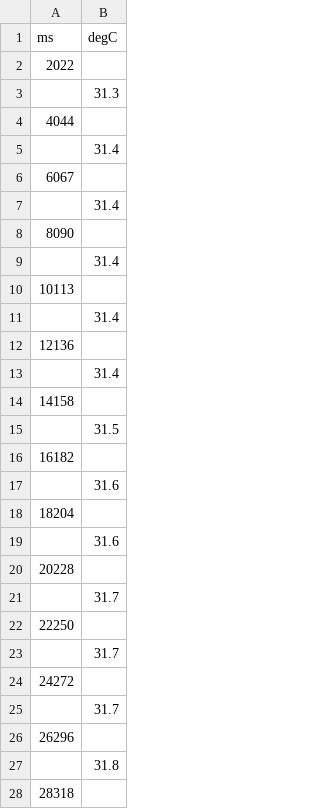
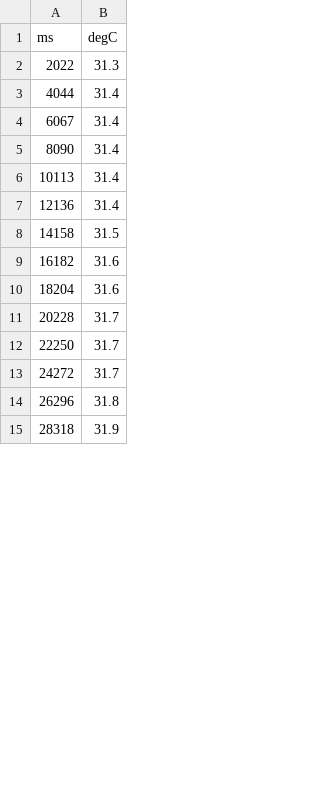
Before and after one commit to amorim22/molecool, a CSV file: Jess_active.csv, drawn as a sheet; only a part is shown; the diff covers the shown part only.

```diff
--- a/Jess_active.csv
+++ b/Jess_active.csv
@@ -1,28 +1,15 @@
 ms,degC
-2022,
-,31.3
-4044,
-,31.4
-6067,
-,31.4
-8090,
-,31.4
-10113,
-,31.4
-12136,
-,31.4
-14158,
-,31.5
-16182,
-,31.6
-18204,
-,31.6
-20228,
-,31.7
-22250,
-,31.7
-24272,
-,31.7
-26296,
-,31.8
-28318,
+2022,31.3
+4044,31.4
+6067,31.4
+8090,31.4
+10113,31.4
+12136,31.4
+14158,31.5
+16182,31.6
+18204,31.6
+20228,31.7
+22250,31.7
+24272,31.7
+26296,31.8
+28318,31.9
```
Also changed, not shown: 36 removed rows and 35 edited cells elsewhere in this file, Greg_active.csv, Jess_Couch.csv, 5 other files.
